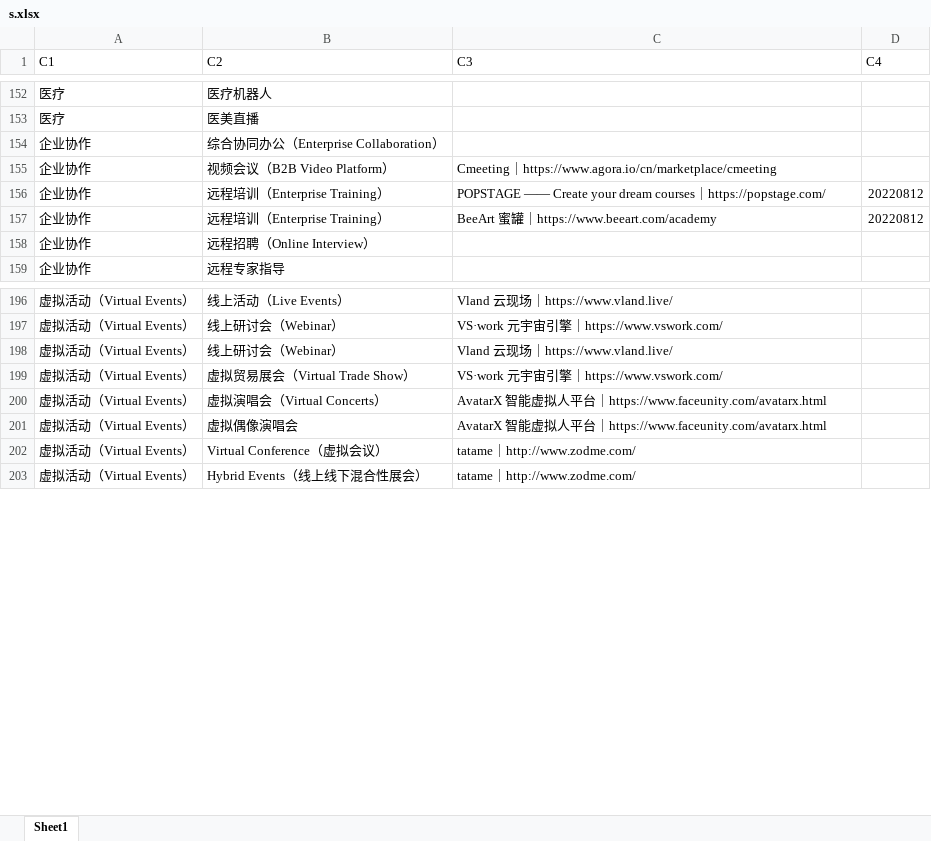
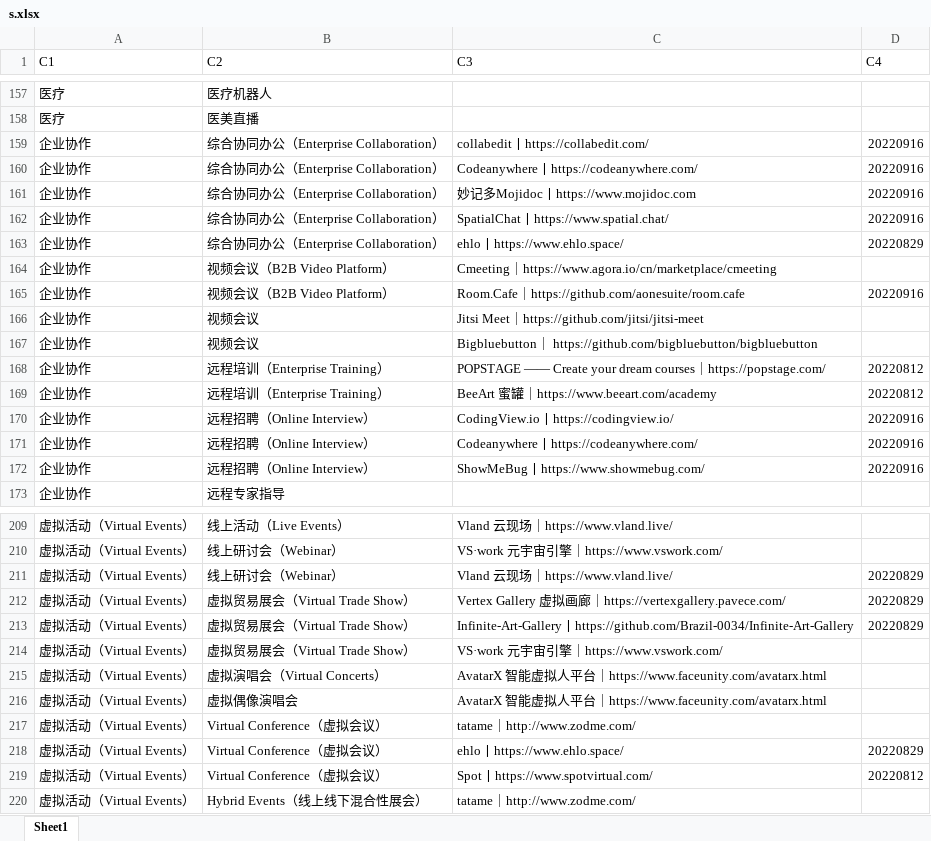
Before and after one commit to Calistaccc/Idea-Box, an Excel workbook: data/s.xlsx, sheet Sheet1, drawn as a sheet; only a part is shown, gaps mark what is left out; values as stored, in another font and other column widths than the file's, no borders; addresses are those after the commit; the diff covers the shown part only; the diff names each change by its address in the sheet, - before the commit and + after, or states it on an @@ line.

```diff
--- a/data/s.xlsx (sheet Sheet1)
+++ b/data/s.xlsx (sheet Sheet1)
-C159 (C3): (empty)
+C159 (C3): collabedit丨https://collabedit.com/
-D159 (C4): (empty)
+D159 (C4): 20220916
+row 160: 企业协作 | 综合协同办公（Enterprise Collaboration） | Codeanywhere丨https://codeanywhere.com/ | 20220916
+row 161: 企业协作 | 综合协同办公（Enterprise Collaboration） | 妙记多Mojidoc丨https://www.mojidoc.com | 20220916
+row 162: 企业协作 | 综合协同办公（Enterprise Collaboration） | SpatialChat丨https://www.spatial.chat/ | 20220916
+row 163: 企业协作 | 综合协同办公（Enterprise Collaboration） | ehlo丨https://www.ehlo.space/ | 20220829
+row 165: 企业协作 | 视频会议（B2B Video Platform） | Room.Cafe｜https://github.com/aonesuite/room.cafe | 20220916
+row 166: 企业协作 | 视频会议 | Jitsi Meet｜https://github.com/jitsi/jitsi-meet
+row 167: 企业协作 | 视频会议 | Bigbluebutton｜ https://github.com/bigbluebutton/bigbluebutton
-C170 (C3): (empty)
+C170 (C3): CodingView.io丨https://codingview.io/
-D170 (C4): (empty)
+D170 (C4): 20220916
+row 171: 企业协作 | 远程招聘（Online Interview） | Codeanywhere丨https://codeanywhere.com/ | 20220916
+row 172: 企业协作 | 远程招聘（Online Interview） | ShowMeBug丨https://www.showmebug.com/ | 20220916
-D211 (C4): (empty)
+D211 (C4): 20220829
+row 212: 虚拟活动（Virtual Events） | 虚拟贸易展会（Virtual Trade Show） | Vertex Gallery 虚拟画廊｜https://vertexgallery.pavece.com/ | 20220829
+row 213: 虚拟活动（Virtual Events） | 虚拟贸易展会（Virtual Trade Show） | Infinite-Art-Gallery丨https://github.com/Brazil-0034/Infinite-Art-Gallery | 20220829
+row 218: 虚拟活动（Virtual Events） | Virtual Conference（虚拟会议） | ehlo丨https://www.ehlo.space/ | 20220829
+row 219: 虚拟活动（Virtual Events） | Virtual Conference（虚拟会议） | Spot丨https://www.spotvirtual.com/ | 20220812
```
Also changed, not shown: 6 added rows and 1 removed row elsewhere in this sheet, 1 other file.
